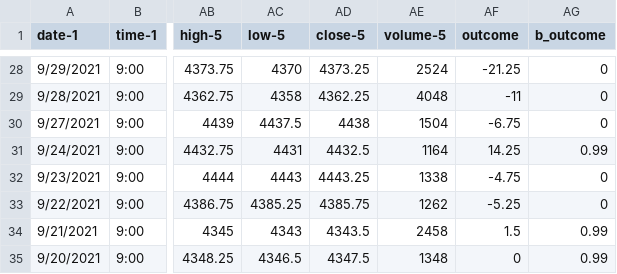
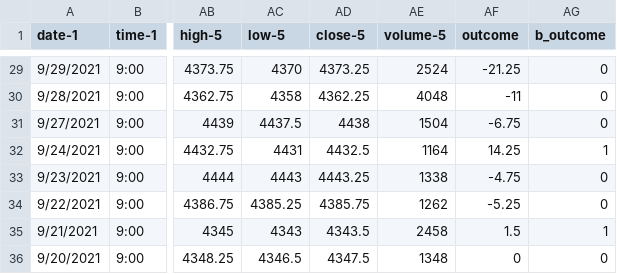
Before and after one commit to vbloise3/kaggle, a CSV file: Micro-Emini-SP500-MES-F-granular.csv, drawn as a sheet; only a part is shown, gaps mark what is left out; addresses are those after the commit; the diff covers the shown part only; the diff names each change by its address in the sheet, - before the commit and + after, or states it on an @@ line.

```diff
--- a/Micro-Emini-SP500-MES-F-granular.csv
+++ b/Micro-Emini-SP500-MES-F-granular.csv
-AG32 (b_outcome): 0.99
+AG32 (b_outcome): 1
-AG35 (b_outcome): 0.99
+AG35 (b_outcome): 1
-AG36 (b_outcome): 0.99
+AG36 (b_outcome): 0
```
Also changed, not shown: 1 added row and 17 edited cells elsewhere in this file, daily-granular.csv, 1 other file.
